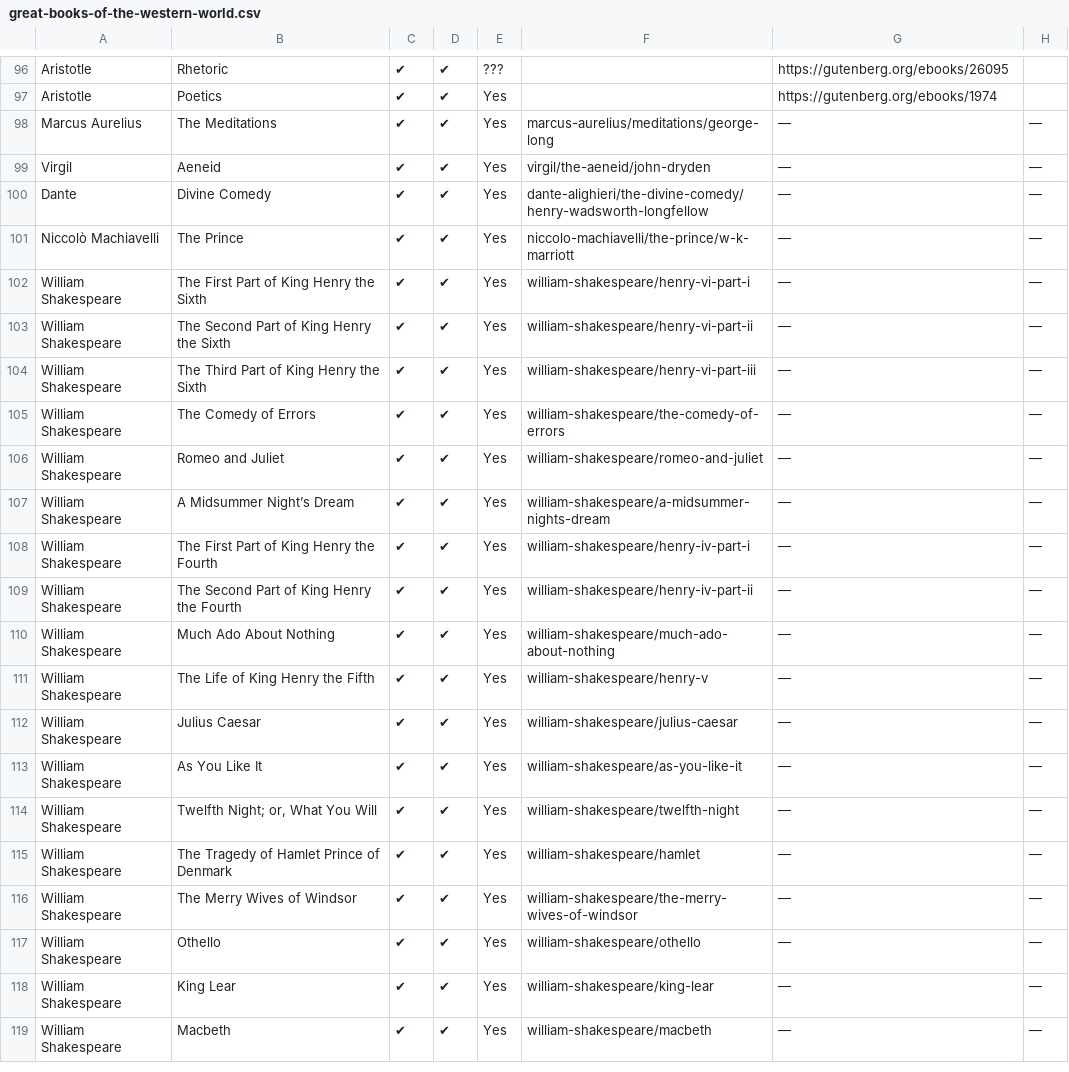
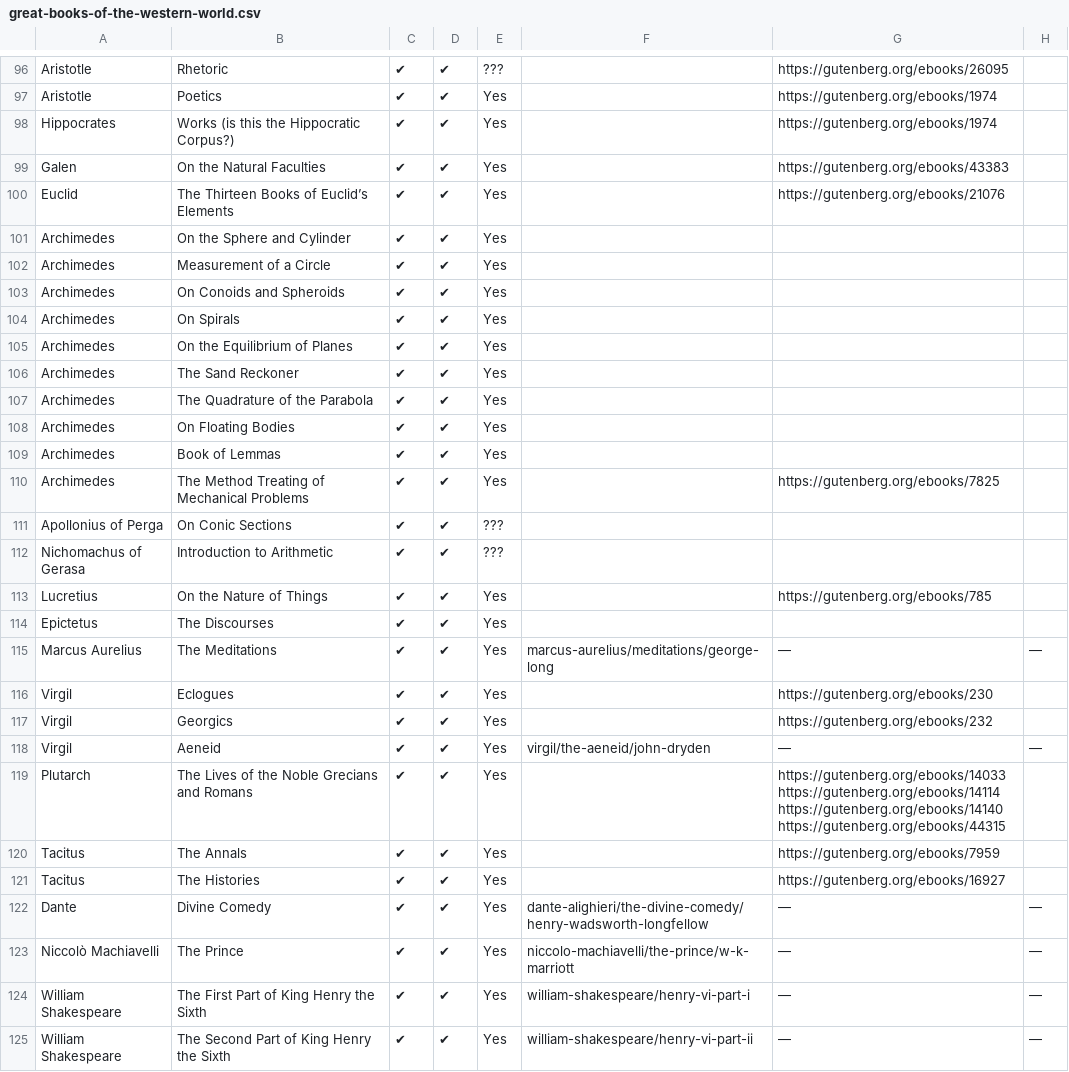
Before and after one commit to bentley/se-spreadsheets, a CSV file: great-books-of-the-western-world.csv, drawn as a sheet; only a part is shown, gaps mark what is left out; the shorter side is filled out with more unchanged rows; the diff names each change by its address in the sheet, - before the commit and + after, or states it on an @@ line.

Commit message:
Update Great Books through Volume 15

```diff
--- a/great-books-of-the-western-world.csv
+++ b/great-books-of-the-western-world.csv
+row 98: Hippocrates | Works (is this the Hippocratic Corpus?) | ✔ | ✔ | Yes |  | https://gutenberg.org/ebooks/1974
+row 99: Galen | On the Natural Faculties | ✔ | ✔ | Yes |  | https://gutenberg.org/ebooks/43383
+row 100: Euclid | The Thirteen Books of Euclid’s Elements | ✔ | ✔ | Yes |  | https://gutenberg.org/ebooks/21076
+row 101: Archimedes | On the Sphere and Cylinder | ✔ | ✔ | Yes
+row 102: Archimedes | Measurement of a Circle | ✔ | ✔ | Yes
+row 103: Archimedes | On Conoids and Spheroids | ✔ | ✔ | Yes
+row 104: Archimedes | On Spirals | ✔ | ✔ | Yes
+row 105: Archimedes | On the Equilibrium of Planes | ✔ | ✔ | Yes
+row 106: Archimedes | The Sand Reckoner | ✔ | ✔ | Yes
+row 107: Archimedes | The Quadrature of the Parabola | ✔ | ✔ | Yes
+row 108: Archimedes | On Floating Bodies | ✔ | ✔ | Yes
+row 109: Archimedes | Book of Lemmas | ✔ | ✔ | Yes
+row 110: Archimedes | The Method Treating of Mechanical Problems | ✔ | ✔ | Yes |  | https://gutenberg.org/ebooks/7825
+row 111: Apollonius of Perga | On Conic Sections | ✔ | ✔ | ???
+row 112: Nichomachus of Gerasa | Introduction to Arithmetic | ✔ | ✔ | ???
+row 113: Lucretius | On the Nature of Things | ✔ | ✔ | Yes |  | https://gutenberg.org/ebooks/785
+row 114: Epictetus | The Discourses | ✔ | ✔ | Yes
+row 116: Virgil | Eclogues | ✔ | ✔ | Yes |  | https://gutenberg.org/ebooks/230
+row 117: Virgil | Georgics | ✔ | ✔ | Yes |  | https://gutenberg.org/ebooks/232
+row 119: Plutarch | The Lives of the Noble Grecians and Romans | ✔ | ✔ | Yes |  | https://gutenberg.org/ebooks/14033 https://gutenberg.org/ebooks/14114 https://gutenberg.org/ebooks/14140 https://gutenberg.org/ebooks/44315
+row 120: Tacitus | The Annals | ✔ | ✔ | Yes |  | https://gutenberg.org/ebooks/7959
+row 121: Tacitus | The Histories | ✔ | ✔ | Yes |  | https://gutenberg.org/ebooks/16927
```
